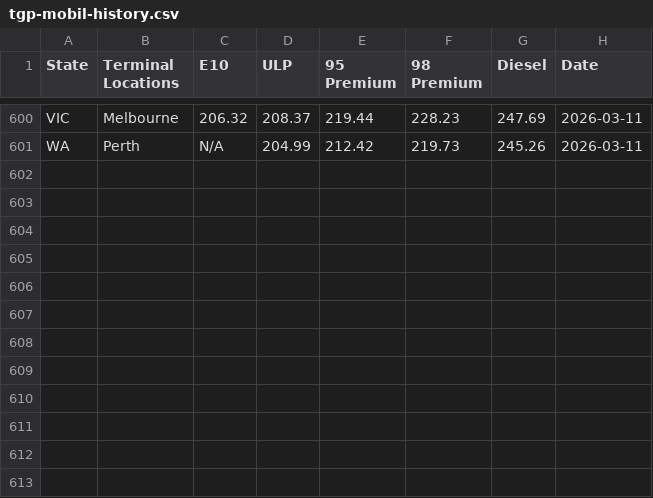
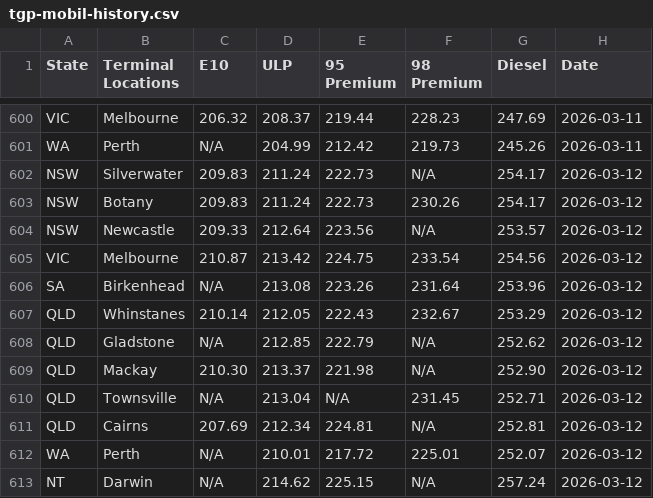
Before and after one commit to nwbort/tgp-mobil, a CSV file: tgp-mobil-history.csv, drawn as a sheet; only a part is shown, gaps mark what is left out; the diff names each change by its address in the sheet, - before the commit and + after, or states it on an @@ line.

```diff
--- a/tgp-mobil-history.csv
+++ b/tgp-mobil-history.csv
+row 602: NSW | Silverwater | 209.83 | 211.24 | 222.73 | N/A | 254.17 | 2026-03-12
+row 603: NSW | Botany | 209.83 | 211.24 | 222.73 | 230.26 | 254.17 | 2026-03-12
+row 604: NSW | Newcastle | 209.33 | 212.64 | 223.56 | N/A | 253.57 | 2026-03-12
+row 605: VIC | Melbourne | 210.87 | 213.42 | 224.75 | 233.54 | 254.56 | 2026-03-12
+row 606: SA | Birkenhead | N/A | 213.08 | 223.26 | 231.64 | 253.96 | 2026-03-12
+row 607: QLD | Whinstanes | 210.14 | 212.05 | 222.43 | 232.67 | 253.29 | 2026-03-12
+row 608: QLD | Gladstone | N/A | 212.85 | 222.79 | N/A | 252.62 | 2026-03-12
+row 609: QLD | Mackay | 210.30 | 213.37 | 221.98 | N/A | 252.90 | 2026-03-12
+row 610: QLD | Townsville | N/A | 213.04 | N/A | 231.45 | 252.71 | 2026-03-12
+row 611: QLD | Cairns | 207.69 | 212.34 | 224.81 | N/A | 252.81 | 2026-03-12
+row 612: WA | Perth | N/A | 210.01 | 217.72 | 225.01 | 252.07 | 2026-03-12
+row 613: NT | Darwin | N/A | 214.62 | 225.15 | N/A | 257.24 | 2026-03-12
```
Also changed, not shown: mobil.com.au-en-au-commercial-fuels-terminal-gate.csv.
